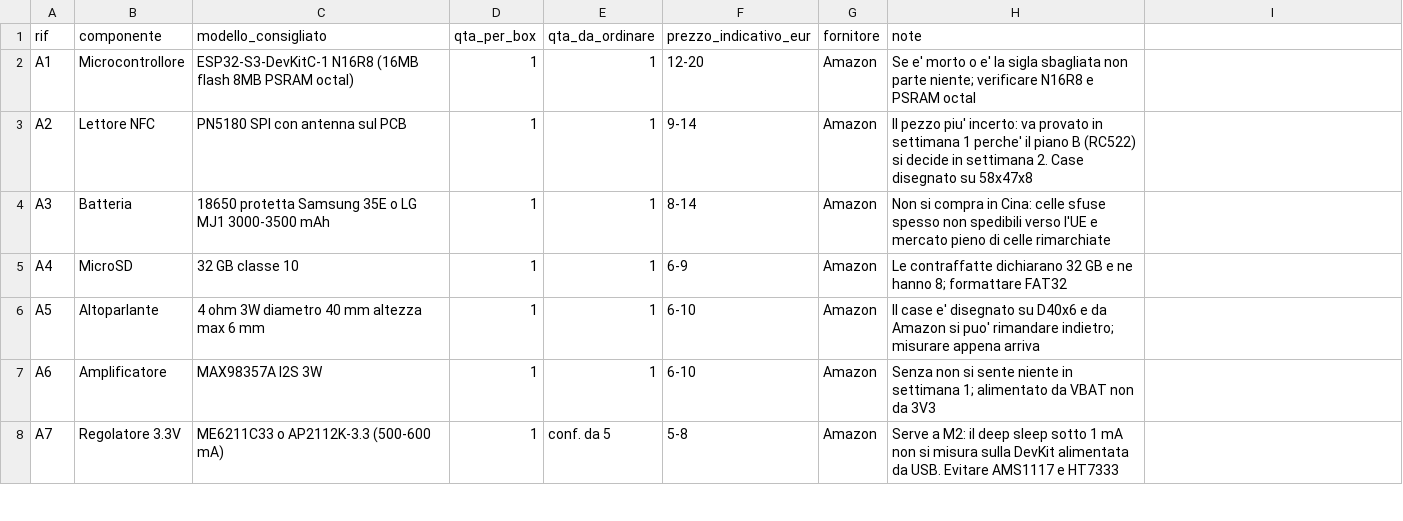
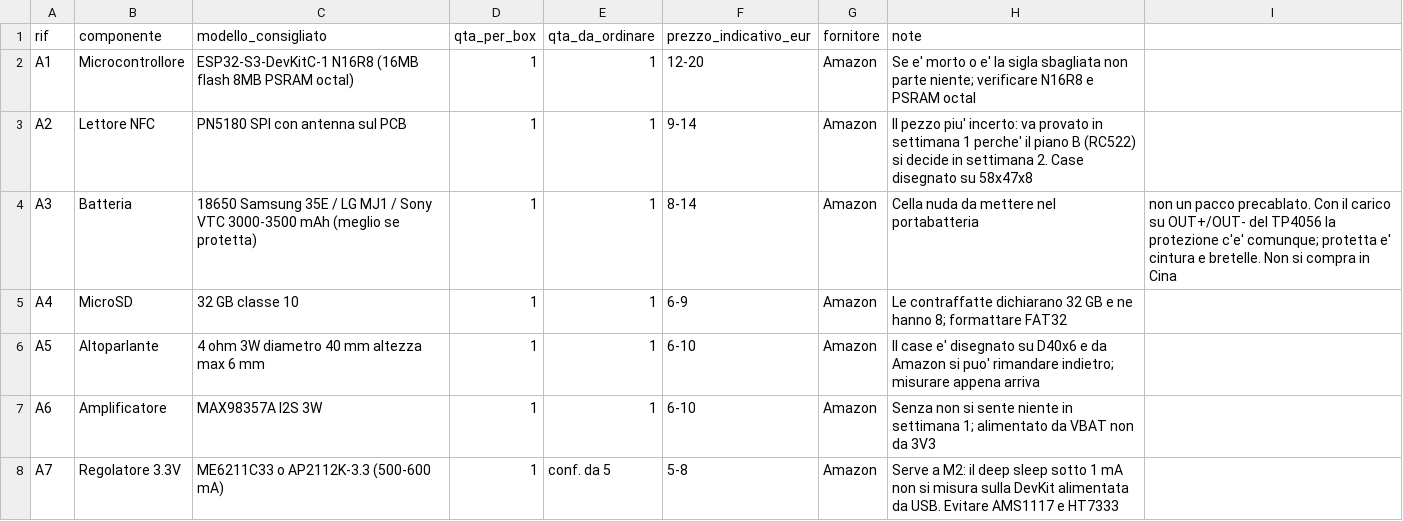
Before and after one commit to nicola-milani/babybox, a CSV file: hardware/bom.csv, drawn as a sheet; only a part is shown.

Commit message:
Il carico esce da OUT+/OUT- del TP4056, non dai poli della cella
Guardando una batteria che Nicola stava per comprare e' saltato fuori un
buco nello schema: il carico partiva direttamente dalla cella, e il DW01
sta fra B- e OUT-. Prendendo l'alimentazione dai poli lo si salta, quindi
l'unica protezione da sovrascarica era la cella stessa - e se la cella non
ce l'ha, non c'e' nessuna protezione: una cella dimenticata accesa scende
sotto i 2,5 V, si rovina, e ricaricarla dopo e' pericoloso.

Spostando il carico su OUT+/OUT- la protezione c'e' sempre, anche con una
cella nuda. Costa 100 mOhm, invisibili a 150 mA. La ricarica a box spento
resta come prima.

Di conseguenza nella lista 'protetta' scende da obbligo a 'meglio se', e
salgono di importanza le tre cose che contano davvero: cella nuda e non
pacco precablato, 3000-3500 mAh veri, marca vera.

```diff
--- a/hardware/bom.csv
+++ b/hardware/bom.csv
@@ -3,3 +3,3 @@ A1,Microcontrollore,ESP32-S3-DevKitC-1 N16R8 (16MB flash 8MB PSRAM octal),1,1,12
 A2,Lettore NFC,PN5180 SPI con antenna sul PCB,1,1,9-14,Amazon,Il pezzo piu' incerto: va provato in settimana 1 perche' il piano B (RC522) si decide in settimana 2. Case disegnato su 58x47x8
-A3,Batteria,18650 protetta Samsung 35E o LG MJ1 3000-3500 mAh,1,1,8-14,Amazon,Non si compra in Cina: celle sfuse spesso non spedibili verso l'UE e mercato pieno di celle rimarchiate
+A3,Batteria,18650 Samsung 35E / LG MJ1 / Sony VTC 3000-3500 mAh (meglio se protetta),1,1,8-14,Amazon,Cella nuda da mettere nel portabatteria, non un pacco precablato. Con il carico su OUT+/OUT- del TP4056 la protezione c'e' comunque; protetta e' cintura e bretelle. Non si compra in Cina
 A4,MicroSD,32 GB classe 10,1,1,6-9,Amazon,Le contraffatte dichiarano 32 GB e ne hanno 8; formattare FAT32
```
Also changed, not shown: 3 other files.
